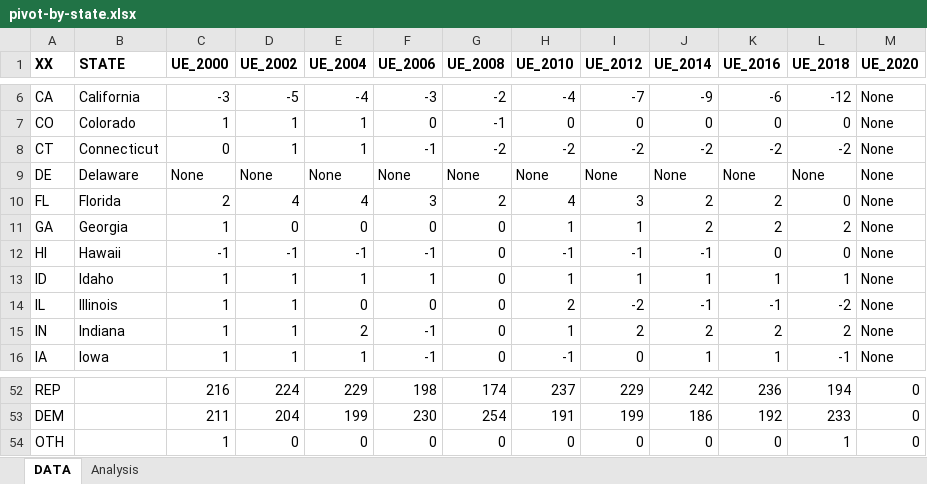
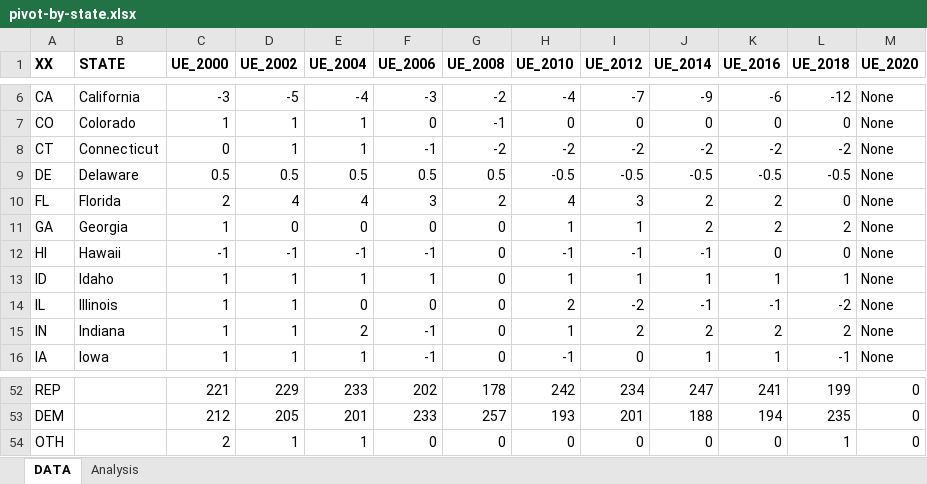
Before and after one commit to alecramsay/ushouse, an Excel workbook: data/analysis/pivot-by-state.xlsx, sheet DATA, drawn as a sheet; only a part is shown, gaps mark what is left out; values as stored, in another font and other column widths than the file's, no borders; the diff covers the shown part only; the diff names each change by its address in the sheet, - before the commit and + after, or states it on an @@ line.

```diff
--- a/data/analysis/pivot-by-state.xlsx (sheet DATA)
+++ b/data/analysis/pivot-by-state.xlsx (sheet DATA)
-C9 (UE_2000): None
+C9 (UE_2000): 0.5
-D9 (UE_2002): None
+D9 (UE_2002): 0.5
-E9 (UE_2004): None
+E9 (UE_2004): 0.5
-F9 (UE_2006): None
+F9 (UE_2006): 0.5
-G9 (UE_2008): None
+G9 (UE_2008): 0.5
-H9 (UE_2010): None
+H9 (UE_2010): -0.5
-I9 (UE_2012): None
+I9 (UE_2012): -0.5
-J9 (UE_2014): None
+J9 (UE_2014): -0.5
-K9 (UE_2016): None
+K9 (UE_2016): -0.5
-L9 (UE_2018): None
+L9 (UE_2018): -0.5
-C52 (UE_2000): 216
+C52 (UE_2000): 221
-D52 (UE_2002): 224
+D52 (UE_2002): 229
-E52 (UE_2004): 229
+E52 (UE_2004): 233
-F52 (UE_2006): 198
+F52 (UE_2006): 202
-G52 (UE_2008): 174
+G52 (UE_2008): 178
-H52 (UE_2010): 237
+H52 (UE_2010): 242
-I52 (UE_2012): 229
+I52 (UE_2012): 234
-J52 (UE_2014): 242
+J52 (UE_2014): 247
-K52 (UE_2016): 236
+K52 (UE_2016): 241
-L52 (UE_2018): 194
+L52 (UE_2018): 199
-C53 (UE_2000): 211
+C53 (UE_2000): 212
-D53 (UE_2002): 204
+D53 (UE_2002): 205
-E53 (UE_2004): 199
+E53 (UE_2004): 201
-F53 (UE_2006): 230
+F53 (UE_2006): 233
-G53 (UE_2008): 254
+G53 (UE_2008): 257
-H53 (UE_2010): 191
+H53 (UE_2010): 193
-I53 (UE_2012): 199
+I53 (UE_2012): 201
-J53 (UE_2014): 186
+J53 (UE_2014): 188
-K53 (UE_2016): 192
+K53 (UE_2016): 194
-L53 (UE_2018): 233
+L53 (UE_2018): 235
-C54 (UE_2000): 1
+C54 (UE_2000): 2
-D54 (UE_2002): 0
+D54 (UE_2002): 1
-E54 (UE_2004): 0
+E54 (UE_2004): 1
```
Also changed, not shown: 97 edited cells elsewhere in this sheet, sheet Analysis, 3 other files.
